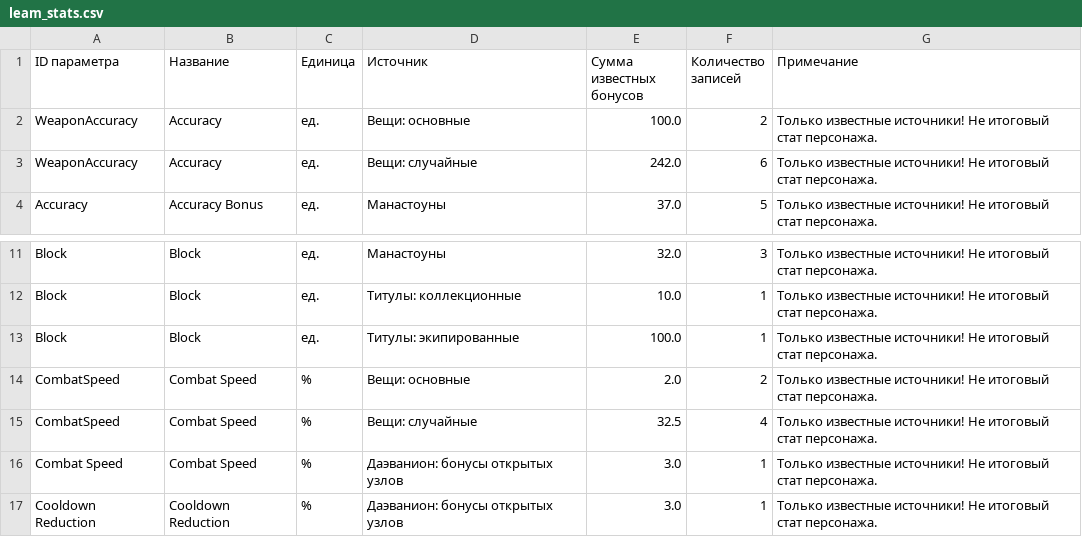
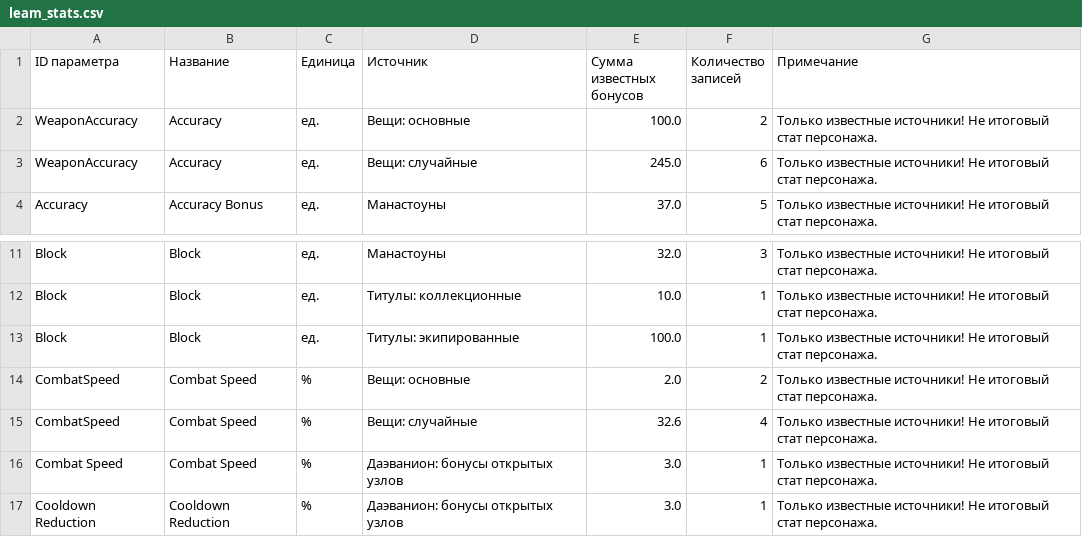
Before and after one commit to bdmwoosa777-coder/leamstat, a CSV file: data/leam_stats.csv, drawn as a sheet; only a part is shown, gaps mark what is left out.

```diff
--- a/data/leam_stats.csv
+++ b/data/leam_stats.csv
@@ -2,3 +2,3 @@
 WeaponAccuracy;Accuracy;ед.;Вещи: основные;100.0;2;Только известные источники! Не итоговый стат персонажа.
-WeaponAccuracy;Accuracy;ед.;Вещи: случайные;242.0;6;Только известные источники! Не итоговый стат персонажа.
+WeaponAccuracy;Accuracy;ед.;Вещи: случайные;245.0;6;Только известные источники! Не итоговый стат персонажа.
 Accuracy;Accuracy Bonus;ед.;Манастоуны;37.0;5;Только известные источники! Не итоговый стат персонажа.
@@ -14,3 +14,3 @@ Block;Block;ед.;Титулы: экипированные;100.0;1;Только
 CombatSpeed;Combat Speed;%;Вещи: основные;2.0;2;Только известные источники! Не итоговый стат персонажа.
-CombatSpeed;Combat Speed;%;Вещи: случайные;32.5;4;Только известные источники! Не итоговый стат персонажа.
+CombatSpeed;Combat Speed;%;Вещи: случайные;32.6;4;Только известные источники! Не итоговый стат персонажа.
 Combat Speed;Combat Speed;%;Даэванион: бонусы открытых узлов;3.0;1;Только известные источники! Не итоговый стат персонажа.
```
Also changed, not shown: data/leam_stat_details.csv, 5 other files.
